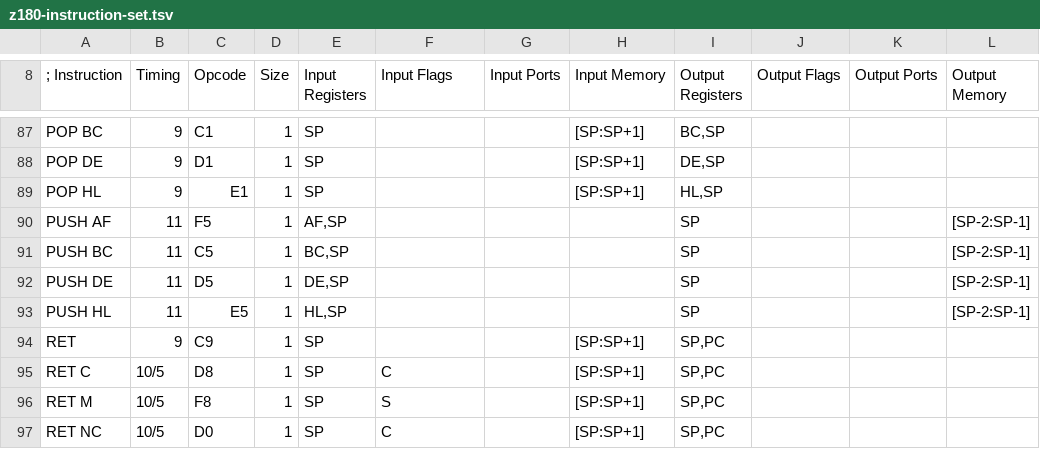
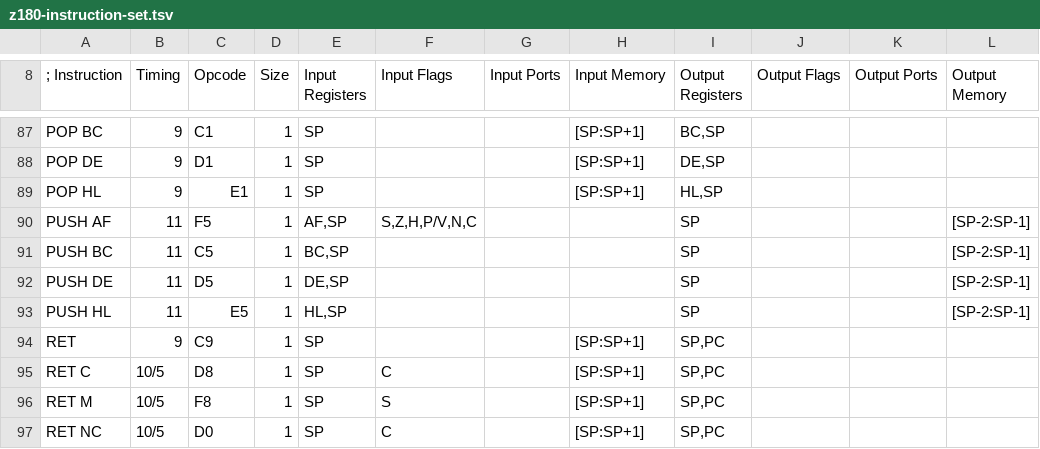
Before and after one commit to santiontanon/mdlz80optimizer, a TSV file: src/main/resources/data/z180-instruction-set.tsv, drawn as a sheet; only a part is shown, gaps mark what is left out; the diff names each change by its address in the sheet, - before the commit and + after, or states it on an @@ line.

Commit message:
added a missing flags dependency with the push af instruction, and allowed search based optimizer optimization blocks to be smaller than the max size if needed

```diff
--- a/src/main/resources/data/z180-instruction-set.tsv
+++ b/src/main/resources/data/z180-instruction-set.tsv
-F90 (Input Flags): (empty)
+F90 (Input Flags): S,Z,H,P/V,N,C
```
Also changed, not shown: src/main/resources/data/z80-instruction-set.tsv, src/main/resources/data/z80cpc-instruction-set.tsv, 4 other files.
